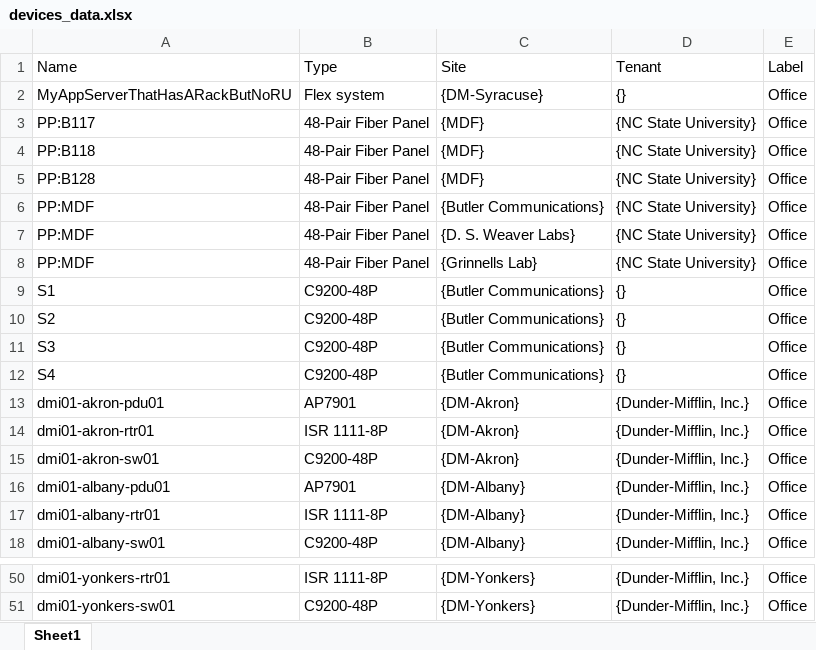
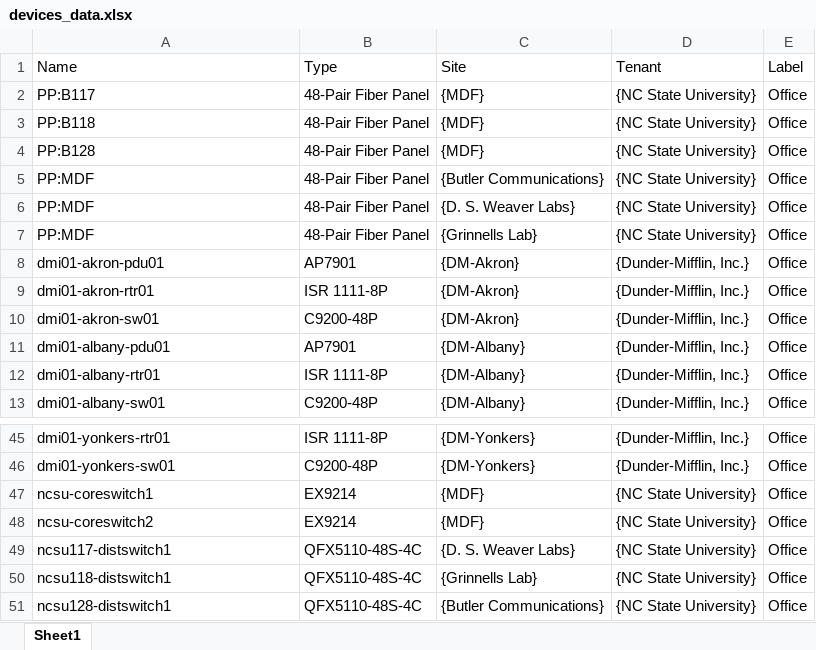
Before and after one commit to HoopAWolf/netbox-data-app, an Excel workbook: devices_data.xlsx, sheet Sheet1, drawn as a sheet; only a part is shown, gaps mark what is left out; values as stored, in another font and other column widths than the file's, no borders; removed rows and columns are numbered as before the commit, all else as after; the diff names each change by its address in the sheet, - before the commit and + after, or states it on an @@ line.

```diff
--- a/devices_data.xlsx (sheet Sheet1)
+++ b/devices_data.xlsx (sheet Sheet1)
-row 2: MyAppServerThatHasARackButNoRU | Flex system | {DM-Syracuse} | {} | Office
-row 9: S1 | C9200-48P | {Butler Communications} | {} | Office
-row 10: S2 | C9200-48P | {Butler Communications} | {} | Office
-row 11: S3 | C9200-48P | {Butler Communications} | {} | Office
-row 12: S4 | C9200-48P | {Butler Communications} | {} | Office
+row 47: ncsu-coreswitch1 | EX9214 | {MDF} | {NC State University} | Office
+row 48: ncsu-coreswitch2 | EX9214 | {MDF} | {NC State University} | Office
+row 49: ncsu117-distswitch1 | QFX5110-48S-4C | {D. S. Weaver Labs} | {NC State University} | Office
+row 50: ncsu118-distswitch1 | QFX5110-48S-4C | {Grinnells Lab} | {NC State University} | Office
+row 51: ncsu128-distswitch1 | QFX5110-48S-4C | {Butler Communications} | {NC State University} | Office
```
Also changed, not shown: prefixes.xlsx, 1 other file.
